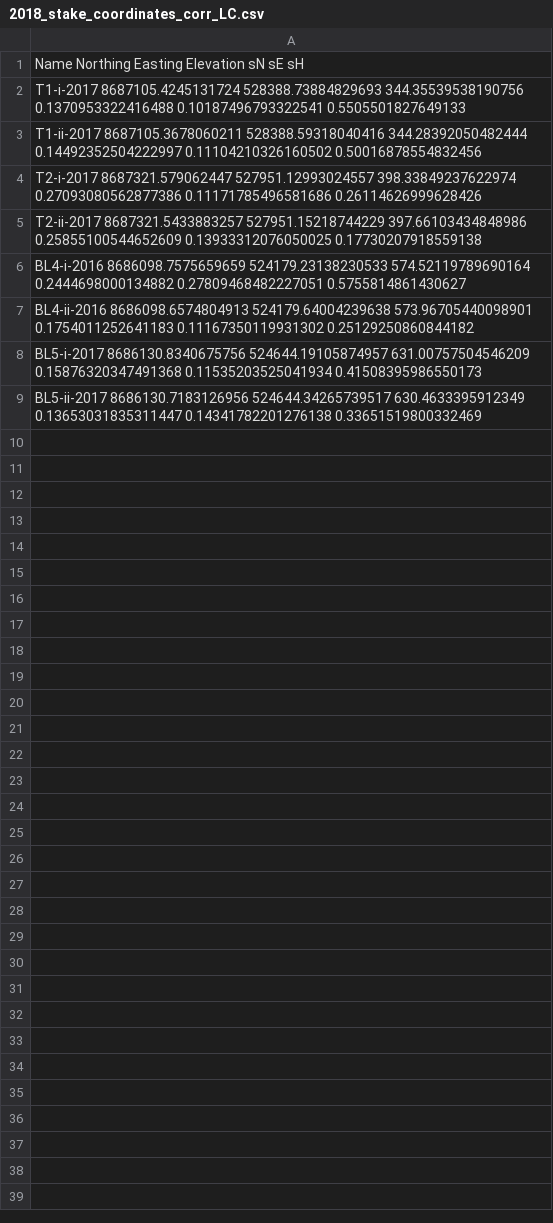
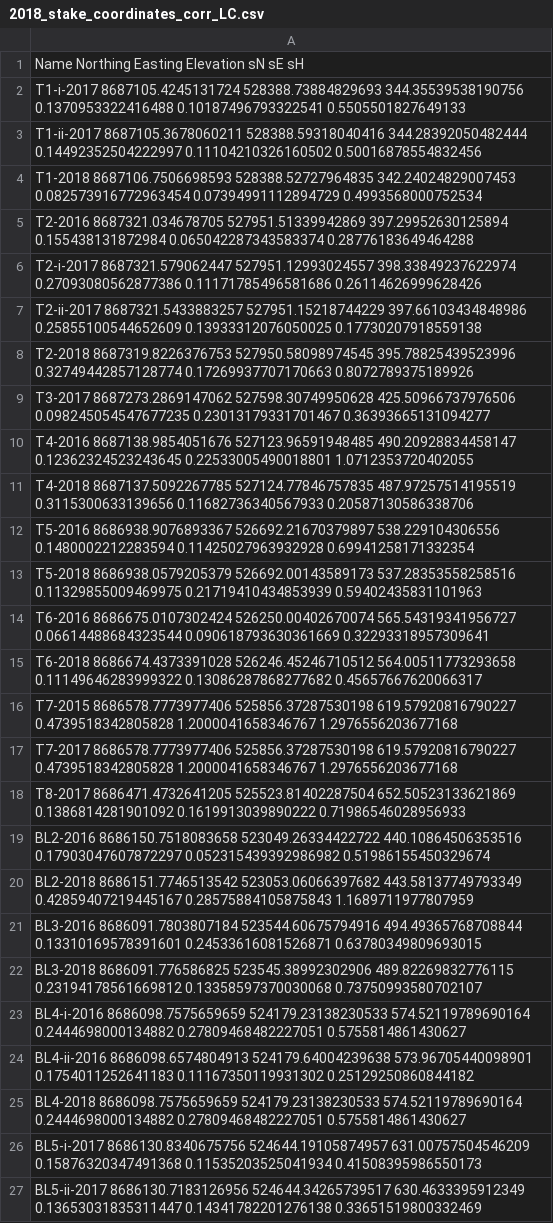
Before and after one commit to Standard24/SnowAirIceSea, a CSV file: data/stake_coordinates/2018_stake_coordinates_corr_LC.csv, drawn as a sheet.

```diff
--- a/data/stake_coordinates/2018_stake_coordinates_corr_LC.csv
+++ b/data/stake_coordinates/2018_stake_coordinates_corr_LC.csv
@@ -3,6 +3,24 @@ T1-i-2017 8687105.4245131724 528388.73884829693 344.35539538190756 0.13709533224
 T1-ii-2017 8687105.3678060211 528388.59318040416 344.28392050482444 0.14492352504222997 0.11104210326160502 0.50016878554832456
+T1-2018 8687106.7506698593 528388.52727964835 342.24024829007453 0.082573916772963454 0.07394991112894729 0.4993568000752534
+T2-2016 8687321.034678705 527951.51339942869 397.29952630125894 0.155438131872984 0.065042287343583374 0.28776183649464288
 T2-i-2017 8687321.579062447 527951.12993024557 398.33849237622974 0.27093080562877386 0.11171785496581686 0.26114626999628426
 T2-ii-2017 8687321.5433883257 527951.15218744229 397.66103434848986 0.25855100544652609 0.13933312076050025 0.17730207918559138
+T2-2018 8687319.8226376753 527950.58098974545 395.78825439523996 0.32749442857128774 0.17269937707170663 0.8072789375189926
+T3-2017 8687273.2869147062 527598.30749950628 425.50966737976506 0.098245054547677235 0.23013179331701467 0.36393665131094277
+T4-2016 8687138.9854051676 527123.96591948485 490.20928834458147 0.12362324523243645 0.22533005490018801 1.0712353720402055
+T4-2018 8687137.5092267785 527124.77846757835 487.97257514195519 0.3115300633139656 0.11682736340567933 0.20587130586338706
+T5-2016 8686938.9076893367 526692.21670379897 538.229104306556 0.1480002212283594 0.11425027963932928 0.69941258171332354
+T5-2018 8686938.0579205379 526692.00143589173 537.28353558258516 0.11329855009469975 0.21719410434853939 0.59402435831101963
+T6-2016 8686675.0107302424 526250.00402670074 565.54319341956727 0.06614488684323544 0.090618793630361669 0.32293318957309641
+T6-2018 8686674.4373391028 526246.45246710512 564.00511773293658 0.11149646283999322 0.13086287868277682 0.45657667620066317
+T7-2015 8686578.7773977406 525856.37287530198 619.57920816790227 0.4739518342805828 1.2000041658346767 1.2976556203677168
+T7-2017 8686578.7773977406 525856.37287530198 619.57920816790227 0.4739518342805828 1.2000041658346767 1.2976556203677168
+T8-2017 8686471.4732641205 525523.81402287504 652.50523133621869 0.1386814281901092 0.1619913039890222 0.71986546028956933
+BL2-2016 8686150.7518083658 523049.26334422722 440.10864506353516 0.17903047607872297 0.052315439392986982 0.51986155450329674
+BL2-2018 8686151.7746513542 523053.06066397682 443.58137749793349 0.42859407219445167 0.28575884105875843 1.1689711977807959
+BL3-2016 8686091.7803807184 523544.60675794916 494.49365768708844 0.13310169578391601 0.24533616081526871 0.63780349809693015
+BL3-2018 8686091.776586825 523545.38992302906 489.82269832776115 0.23194178561669812 0.13358597370030068 0.73750993580702107
 BL4-i-2016 8686098.7575659659 524179.23138230533 574.52119789690164 0.2444698000134882 0.27809468482227051 0.5755814861430627
 BL4-ii-2016 8686098.6574804913 524179.64004239638 573.96705440098901 0.1754011252641183 0.11167350119931302 0.25129250860844182
+BL4-2018 8686098.7575659659 524179.23138230533 574.52119789690164 0.2444698000134882 0.27809468482227051 0.5755814861430627
 BL5-i-2017 8686130.8340675756 524644.19105874957 631.00757504546209 0.15876320347491368 0.11535203525041934 0.41508395986550173
```
Also changed, not shown: 1 other file.
